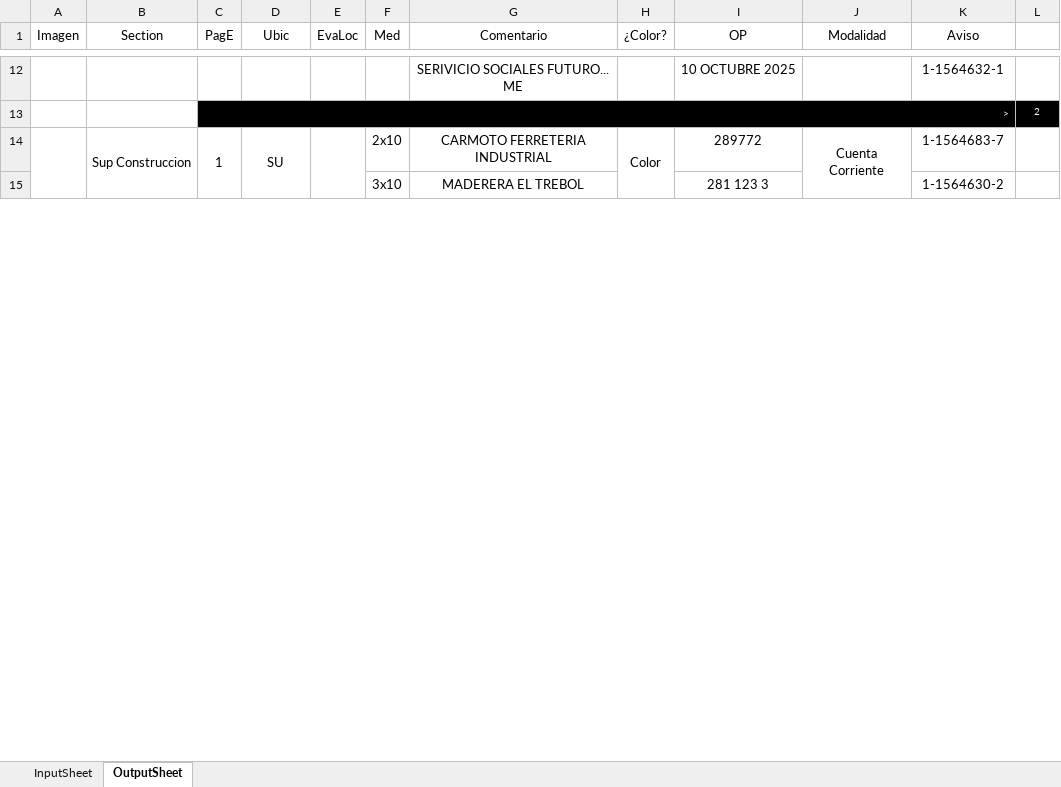
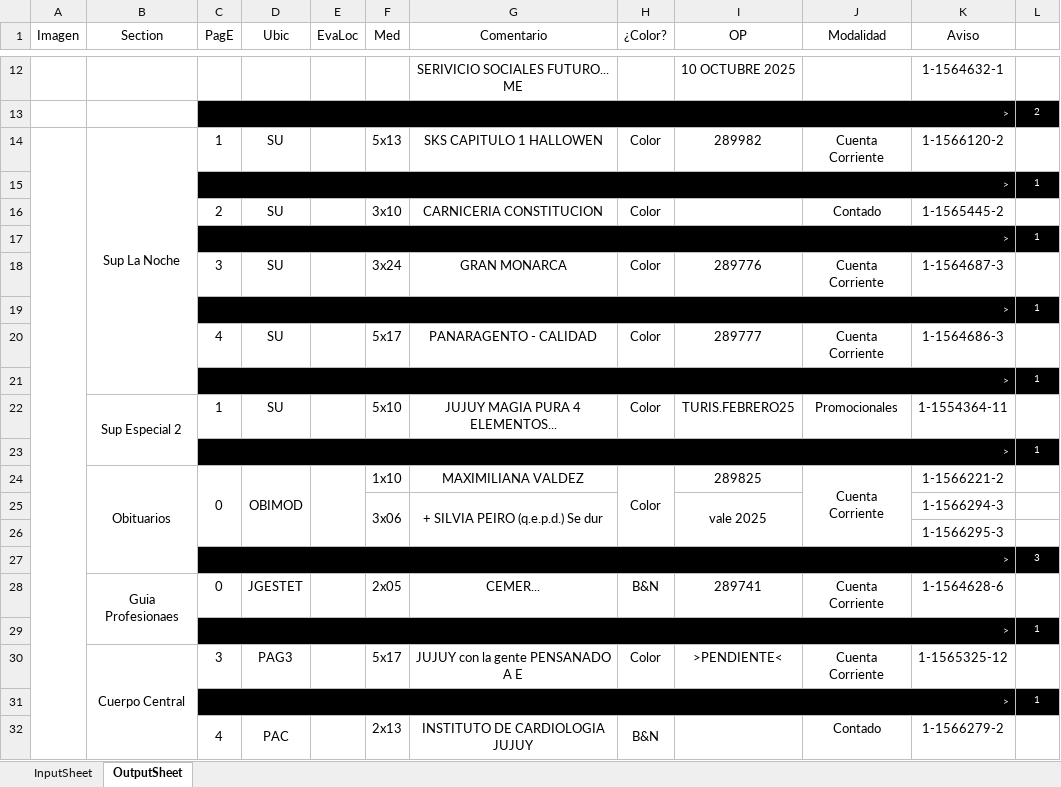
Before and after one commit to zherar7ordoya/msoffice-excel-vba, an Excel workbook: DataAnalyzer.xlsm, sheet OutputSheet, drawn as a sheet; only a part is shown, gaps mark what is left out; values as stored, in another font and other column widths than the file's, no borders; conditional formats not drawn; removed rows and columns are numbered as before the commit, all else as after; the diff covers the shown part only; the diff names each change by its address in the sheet, - before the commit and + after, or states it on an @@ line.

```diff
--- a/DataAnalyzer.xlsm (sheet OutputSheet)
+++ b/DataAnalyzer.xlsm (sheet OutputSheet)
-B14 (Section): Sup Construccion
+B14 (Section): Sup La Noche
-B14:B36 merged
+B14:B21 merged
-C14:C15 merged
-D14:D15 merged
-E14:E15 merged
-F14 (Med): 2x10
+F14 (Med): 5x13
-G14 (Comentario): CARMOTO FERRETERIA INDUSTRIAL
+G14 (Comentario): SKS CAPITULO 1 HALLOWEN
-H14:H15 merged
-I14 (OP): 289772
+I14 (OP): 289982
-J14:J15 merged
-K14 (Aviso): 1-1564683-7
+K14 (Aviso): 1-1566120-2
-row 15:  |  |  |  |  | 3x10 | MADERERA EL TREBOL |  | 281 123 3 |  | 1-1564630-2 | 1
+row 15:  |  | > |  |  |  |  |  |  |  |  | 1
+row 16:  |  | 2 | SU |  | 3x10 | CARNICERIA CONSTITUCION | Color |  | Contado | 1-1565445-2 | 1
+row 17:  |  | > |  |  |  |  |  |  |  |  | 1
+row 18:  |  | 3 | SU |  | 3x24 | GRAN MONARCA | Color | 289776 | Cuenta Corriente | 1-1564687-3 | 1
+row 19:  |  | > |  |  |  |  |  |  |  |  | 1
+row 20:  |  | 4 | SU |  | 5x17 | PANARAGENTO - CALIDAD | Color | 289777 | Cuenta Corriente | 1-1564686-3 | 1
+row 21:  |  | > |  |  |  |  |  |  |  |  | 1
+row 22:  | Sup Especial 2 | 1 | SU |  | 5x10 | JUJUY MAGIA PURA 4 ELEMENTOS... | Color | TURIS.FEBRERO25 | Promocionales | 1-1554364-11 | 1
+row 23:  |  | > |  |  |  |  |  |  |  |  | 1
+row 24:  | Obituarios | 0 | OBIMOD |  | 1x10 | MAXIMILIANA VALDEZ | Color | 289825 | Cuenta Corriente | 1-1566221-2 | 1
+row 25:  |  |  |  |  | 3x06 | + SILVIA PEIRO (q.e.p.d.) Se dur |  | vale 2025 |  | 1-1566294-3 | 1
+row 26:  |  |  |  |  |  |  |  |  |  | 1-1566295-3 | 1
@@ row 8 moved to row 27: > @@
+row 28:  | Guia Profesionaes | 0 | JGESTET |  | 2x05 | CEMER... | B&N | 289741 | Cuenta Corriente | 1-1564628-6 | 1
+row 29:  |  | > |  |  |  |  |  |  |  |  | 1
+row 30:  | Cuerpo Central | 3 | PAG3 |  | 5x17 | JUJUY con la gente PENSANADO A E | Color | >PENDIENTE< | Cuenta Corriente | 1-1565325-12 | 1
+row 31:  |  | > |  |  |  |  |  |  |  |  | 1
+row 32:  |  | 4 | PAC |  | 2x13 | INSTITUTO DE CARDIOLOGIA JUJUY | B&N |  | Contado | 1-1566279-2 | 1
```
Also changed, not shown: 21 added rows, 55 removed rows, 3 moved rows, 35 edited cells and merged cells elsewhere in this sheet, hidden cells.
